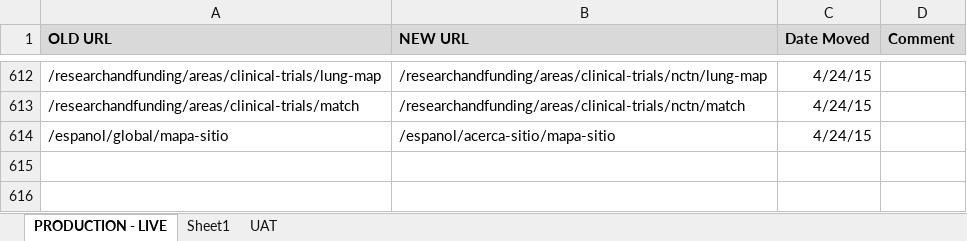
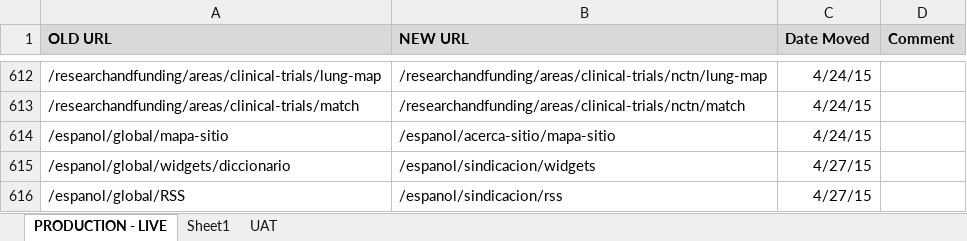
Before and after one commit to NCIOCPL/wcms-content, an Excel workbook: RedirectionList.xlsx, sheet PRODUCTION - LIVE, drawn as a sheet; only a part is shown, gaps mark what is left out; values as stored, in another font and other column widths than the file's, no borders; the diff names each change by its address in the sheet, - before the commit and + after, or states it on an @@ line.

```diff
--- a/RedirectionList.xlsx (sheet PRODUCTION - LIVE)
+++ b/RedirectionList.xlsx (sheet PRODUCTION - LIVE)
+row 615: /espanol/global/widgets/diccionario | /espanol/sindicacion/widgets | 4/27/15
+row 616: /espanol/global/RSS | /espanol/sindicacion/rss | 4/27/15
```
